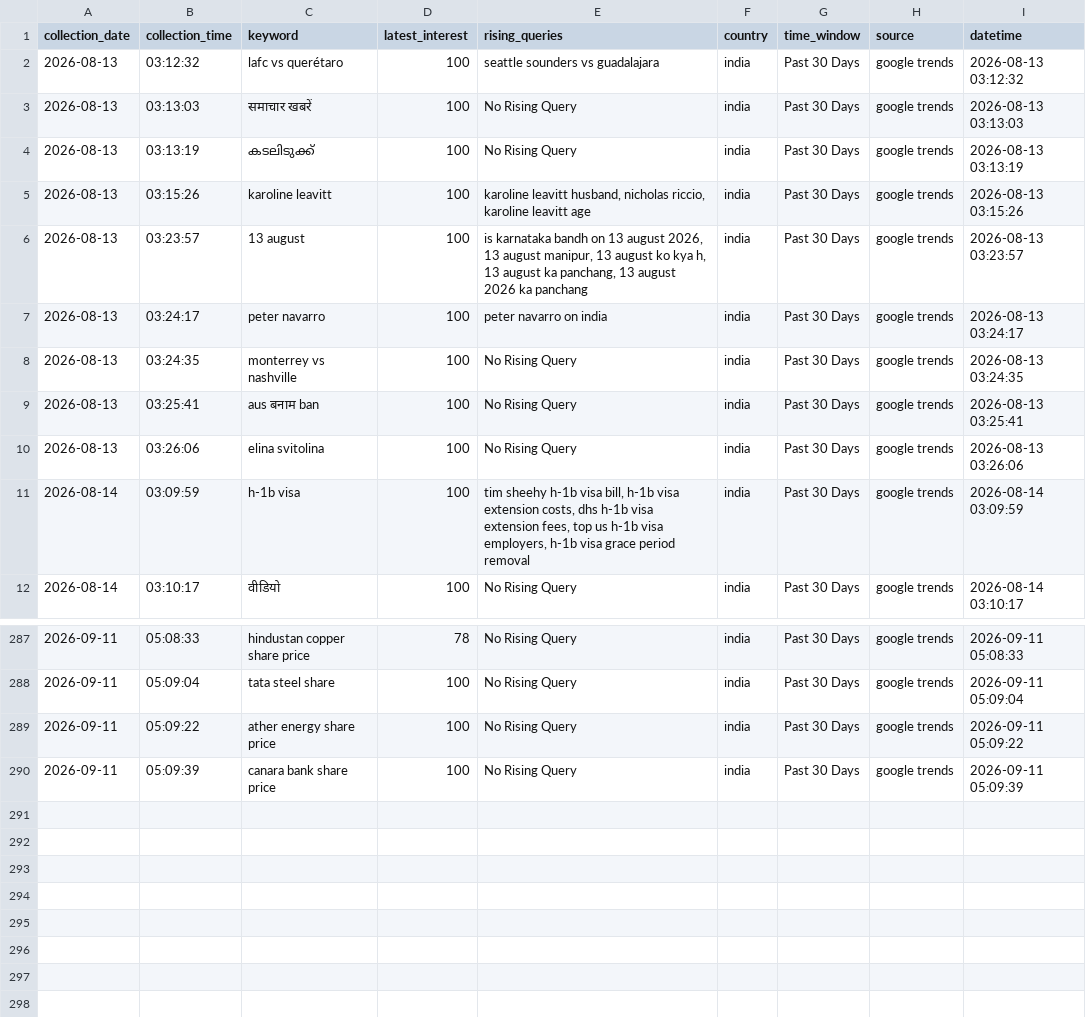
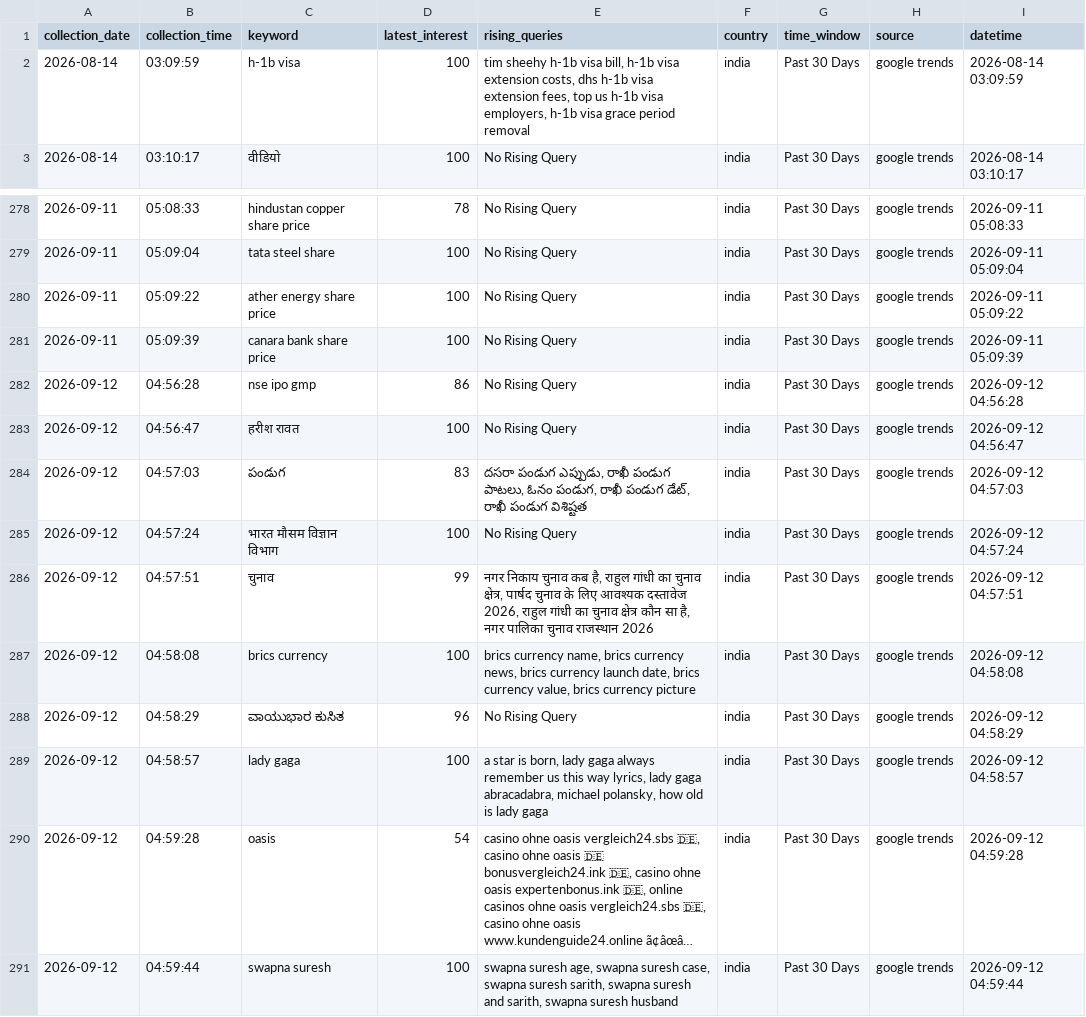
Before and after one commit to ank17a-5/India-Trend-Radar, a CSV file: data/cleaned/google_trends_clean.csv, drawn as a sheet; only a part is shown, gaps mark what is left out; removed rows and columns are numbered as before the commit, all else as after; the diff names each change by its address in the sheet, - before the commit and + after, or states it on an @@ line.

```diff
--- a/data/cleaned/google_trends_clean.csv
+++ b/data/cleaned/google_trends_clean.csv
-row 2: 2026-08-13 | 03:12:32 | lafc vs querétaro | 100 | seattle sounders vs guadalajara | india | Past 30 Days | google trends | 2026-08-13 03:12:32
-row 3: 2026-08-13 | 03:13:03 | समाचार खबरें | 100 | No Rising Query | india | Past 30 Days | google trends | 2026-08-13 03:13:03
-row 4: 2026-08-13 | 03:13:19 | കടലിടുക്ക് | 100 | No Rising Query | india | Past 30 Days | google trends | 2026-08-13 03:13:19
-row 5: 2026-08-13 | 03:15:26 | karoline leavitt | 100 | karoline leavitt husband, nicholas riccio, karoline leavitt age | india | Past 30 Days | google trends | 2026-08-13 03:15:26
-row 6: 2026-08-13 | 03:23:57 | 13 august | 100 | is karnataka bandh on 13 august 2026, 13 august manipur, 13 august ko kya h, 13 august ka panchang, 13 august 2026 ka panchang | india | Past 30 Days | google trends | 2026-08-13 03:23:57
-row 7: 2026-08-13 | 03:24:17 | peter navarro | 100 | peter navarro on india | india | Past 30 Days | google trends | 2026-08-13 03:24:17
-row 8: 2026-08-13 | 03:24:35 | monterrey vs nashville | 100 | No Rising Query | india | Past 30 Days | google trends | 2026-08-13 03:24:35
-row 9: 2026-08-13 | 03:25:41 | aus बनाम ban | 100 | No Rising Query | india | Past 30 Days | google trends | 2026-08-13 03:25:41
-row 10: 2026-08-13 | 03:26:06 | elina svitolina | 100 | No Rising Query | india | Past 30 Days | google trends | 2026-08-13 03:26:06
+row 282: 2026-09-12 | 04:56:28 | nse ipo gmp | 86 | No Rising Query | india | Past 30 Days | google trends | 2026-09-12 04:56:28
+row 283: 2026-09-12 | 04:56:47 | हरीश रावत | 100 | No Rising Query | india | Past 30 Days | google trends | 2026-09-12 04:56:47
+row 284: 2026-09-12 | 04:57:03 | పండుగ | 83 | దసరా పండుగ ఎప్పుడు, రాఖీ పండుగ పాటలు, ఓనం పండుగ, రాఖీ పండుగ డేట్, రాఖీ పండుగ విశిష్టత | india | Past 30 Days | google trends | 2026-09-12 04:57:03
+row 285: 2026-09-12 | 04:57:24 | भारत मौसम विज्ञान विभाग | 100 | No Rising Query | india | Past 30 Days | google trends | 2026-09-12 04:57:24
+row 286: 2026-09-12 | 04:57:51 | चुनाव | 99 | नगर निकाय चुनाव कब है, राहुल गांधी का चुनाव क्षेत्र, पार्षद चुनाव के लिए आवश्यक दस्तावेज 2026, राहुल गांधी का चुनाव क्षेत्र कौन सा है, नगर पालिका चुनाव राजस्थान 2026 | india | Past 30 Days | google trends | 2026-09-12 04:57:51
+row 287: 2026-09-12 | 04:58:08 | brics currency | 100 | brics currency name, brics currency news, brics currency launch date, brics currency value, brics currency picture | india | Past 30 Days | google trends | 2026-09-12 04:58:08
+row 288: 2026-09-12 | 04:58:29 | ವಾಯುಭಾರ ಕುಸಿತ | 96 | No Rising Query | india | Past 30 Days | google trends | 2026-09-12 04:58:29
+row 289: 2026-09-12 | 04:58:57 | lady gaga | 100 | a star is born, lady gaga always remember us this way lyrics, lady gaga abracadabra, michael polansky, how old is lady gaga | india | Past 30 Days | google trends | 2026-09-12 04:58:57
+row 290: 2026-09-12 | 04:59:28 | oasis | 54 | casino ohne oasis vergleich24.sbs 🇩🇪, casino ohne oasis 🇩🇪 bonusvergleich24.ink 🇩🇪, casino ohne oasis expertenbonus.ink 🇩🇪, online casinos ohne oasis vergleich24.sbs 🇩🇪, casino ohne oasis www.kundenguide24.online ã¢âœâ… | india | Past 30 Days | google trends | 2026-09-12 04:59:28
+row 291: 2026-09-12 | 04:59:44 | swapna suresh | 100 | swapna suresh age, swapna suresh case, swapna suresh sarith, swapna suresh and sarith, swapna suresh husband | india | Past 30 Days | google trends | 2026-09-12 04:59:44
```
Also changed, not shown: data/predictions/prophet_predictions.csv, data/raw/google_trends.csv, 16 other files.
